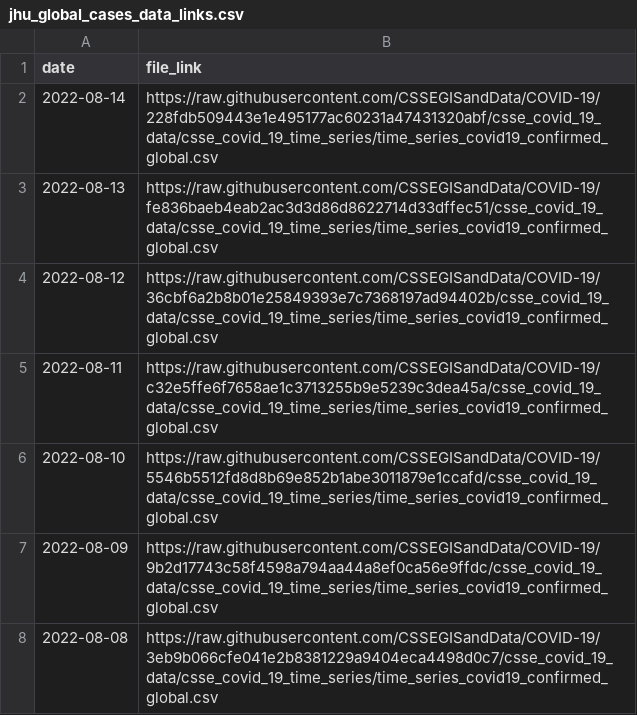
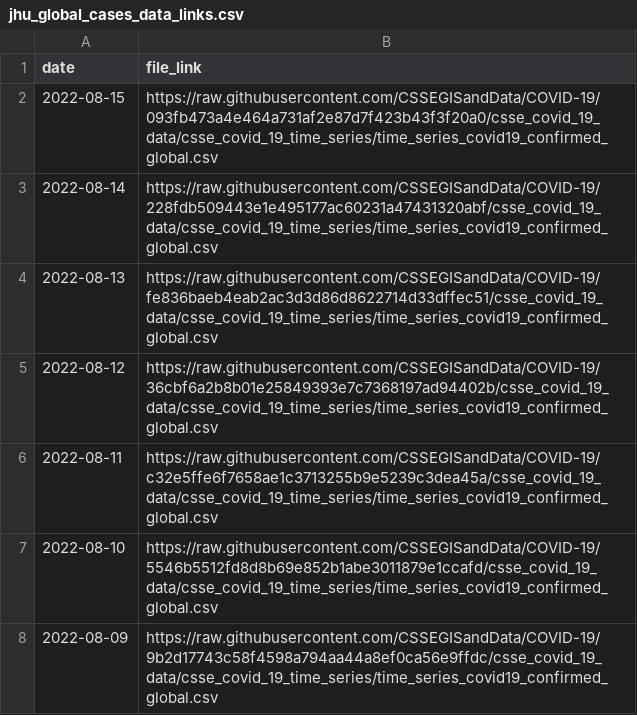
Before and after one commit to reichlab/covidData, a CSV file: data/jhu_global_cases_data_links.csv, drawn as a sheet; only a part is shown; the shorter side is filled out with more unchanged rows.

```diff
--- a/data/jhu_global_cases_data_links.csv
+++ b/data/jhu_global_cases_data_links.csv
@@ -1,2 +1,3 @@
 "date","file_link"
+2022-08-15,"https://raw.githubusercontent.com/CSSEGISandData/COVID-19/093fb473a4e464a731af2e87d7f423b43f3f20a0/csse_covid_19_data/csse_covid_19_time_series/time_series_covid19_confirmed_global.csv"
 2022-08-14,"https://raw.githubusercontent.com/CSSEGISandData/COVID-19/228fdb509443e1e495177ac60231a47431320abf/csse_covid_19_data/csse_covid_19_time_series/time_series_covid19_confirmed_global.csv"
```
Also changed, not shown: data/jhu_global_deaths_data_links.csv, data/jhu_us_cases_data_links.csv, 1 other file.
